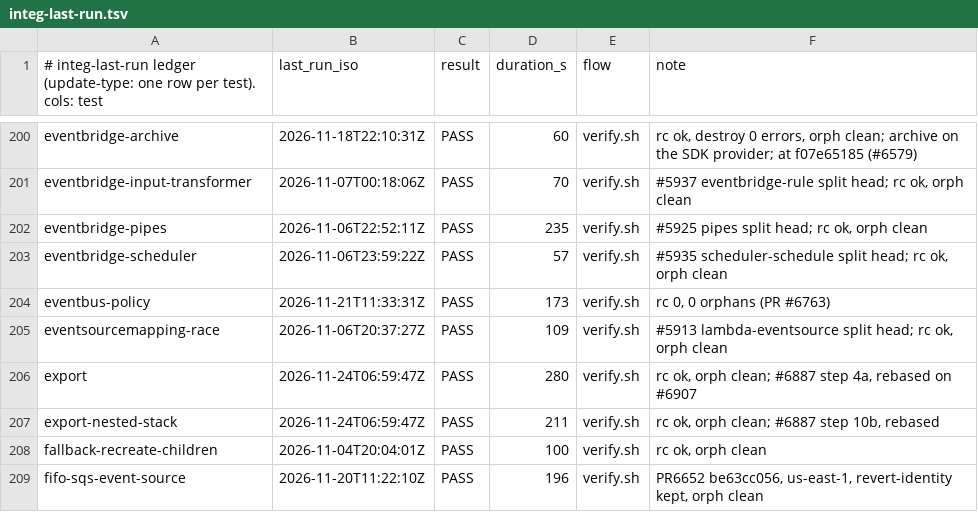
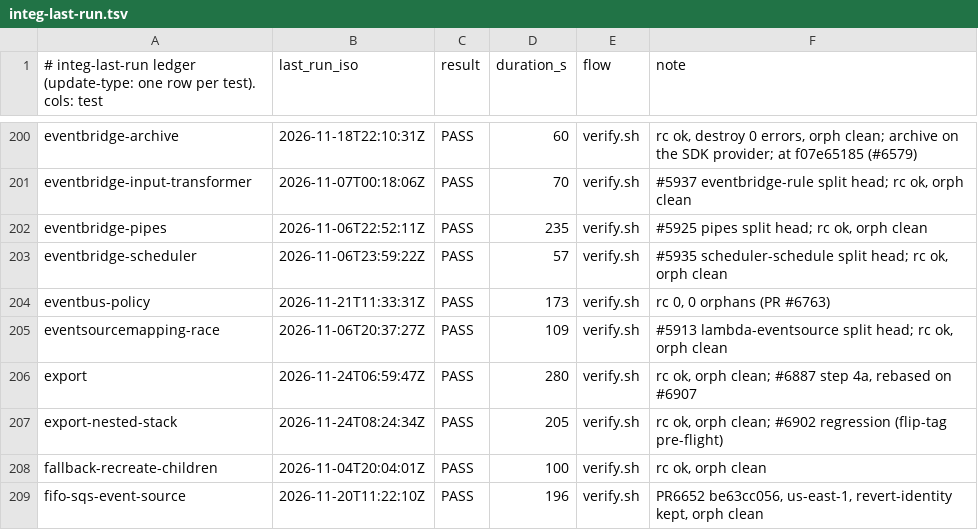
Before and after one commit to go-to-k/cdkd, a TSV file: docs/_generated/integ-last-run.tsv, drawn as a sheet; only a part is shown, gaps mark what is left out.

Commit message:
chore(integ): record export-nested-stack run for #6902

```diff
--- a/docs/_generated/integ-last-run.tsv
+++ b/docs/_generated/integ-last-run.tsv
@@ -206,3 +206,3 @@ eventsourcemapping-race	2026-11-06T20:37:27Z	PASS	109	verify.sh	#5913 lambda-eve
 export	2026-11-24T06:59:47Z	PASS	280	verify.sh	rc ok, orph clean; #6887 step 4a, rebased on #6907
-export-nested-stack	2026-11-24T06:59:47Z	PASS	211	verify.sh	rc ok, orph clean; #6887 step 10b, rebased
+export-nested-stack	2026-11-24T08:24:34Z	PASS	205	verify.sh	rc ok, orph clean; #6902 regression (flip-tag pre-flight)
 fallback-recreate-children	2026-11-04T20:04:01Z	PASS	100	verify.sh	rc ok, orph clean
```
